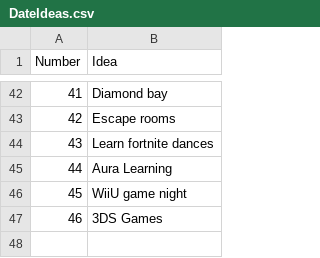
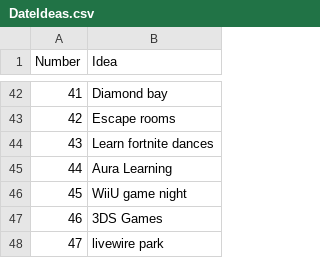
Before and after one commit to JWoodbr/JustTheLittleThings, a CSV file: DateIdeas.csv, drawn as a sheet; only a part is shown, gaps mark what is left out.

Commit message:
Added 1 idea

```diff
--- a/DateIdeas.csv
+++ b/DateIdeas.csv
@@ -47 +47,2 @@
 46,3DS Games
+47,livewire park
```
